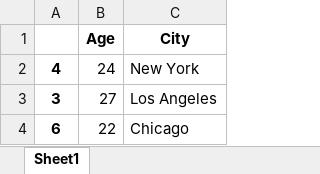
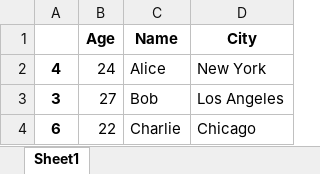
Before and after one commit to Girjendra/Python-Libraries-Practice, an Excel workbook: Pandas/students_data2.xlsx, sheet Sheet1, drawn as a sheet; values as stored, in another font and other column widths than the file's, no borders; the diff names each change by its address in the sheet, - before the commit and + after, or states it on an @@ line.

Commit message:
Changes in Matplotlib, Numpy, Pandas and new files in Sklearn

```diff
--- a/Pandas/students_data2.xlsx (sheet Sheet1)
+++ b/Pandas/students_data2.xlsx (sheet Sheet1)
+column C (Name), rows 2-4: Alice | Bob | Charlie
```
Also changed, not shown: 16 other files.
